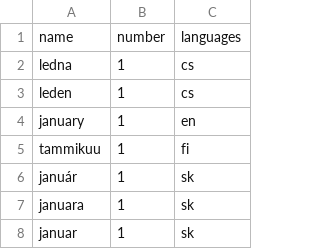
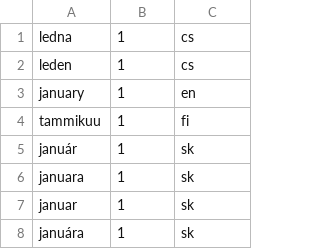
Before and after one commit to podlesh/tidbits, a CSV file: months/months.csv, drawn as a sheet; only a part is shown; the shorter side is filled out with more unchanged rows.

Commit message:
months.csv should NOT contain header

```diff
--- a/months/months.csv
+++ b/months/months.csv
@@ -1,2 +1 @@
-name;number;languages
 ledna;1;cs
```
Also changed, not shown: 1 other file.
